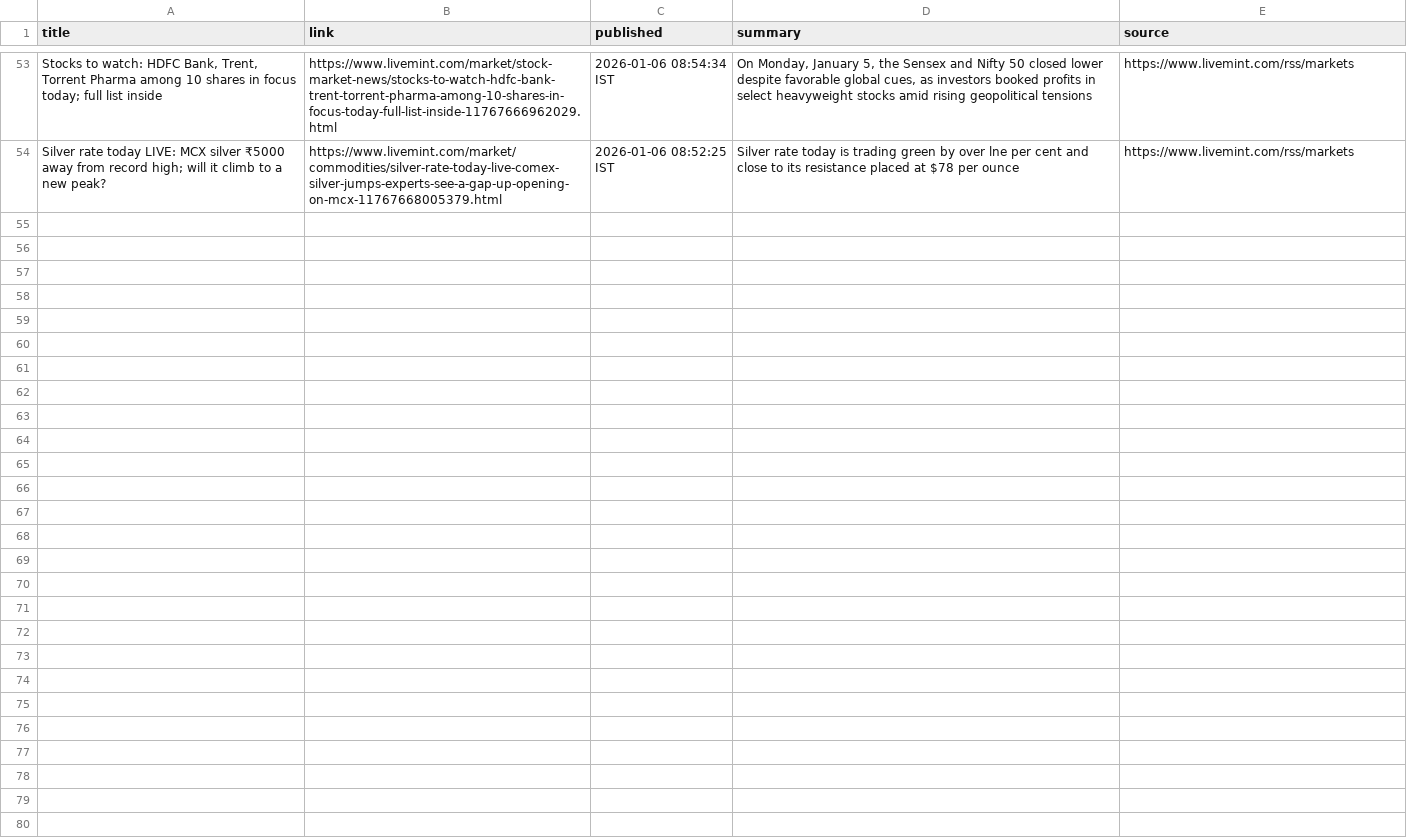
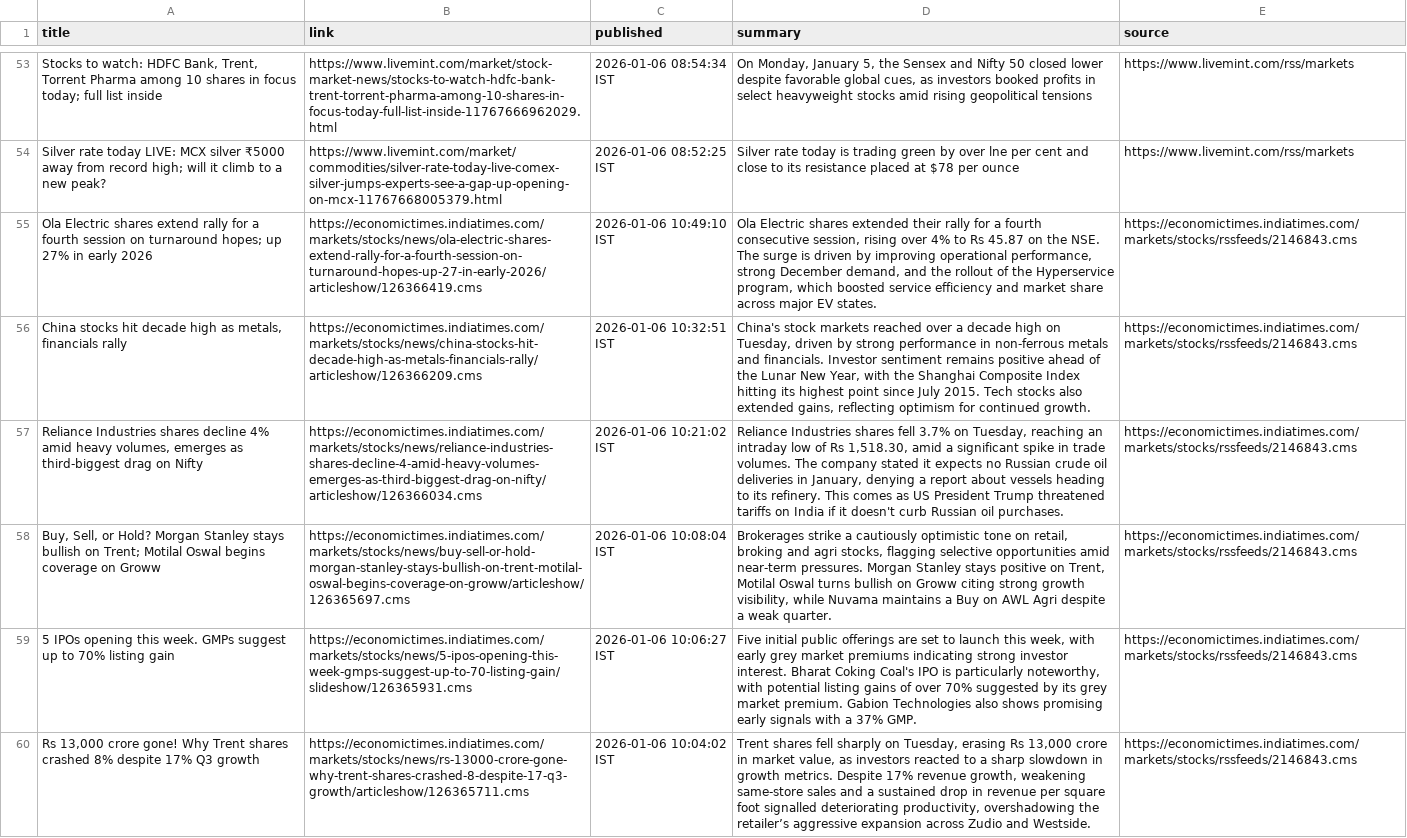
Before and after one commit to aarshrana007/Stock_Analysis, a CSV file: news_data/india_financial_news_2026-01-06.csv, drawn as a sheet; only a part is shown, gaps mark what is left out; the diff names each change by its address in the sheet, - before the commit and + after, or states it on an @@ line.

```diff
--- a/news_data/india_financial_news_2026-01-06.csv
+++ b/news_data/india_financial_news_2026-01-06.csv
+row 55: Ola Electric shares extend rally for a fourth session on turnaround hopes; up 27% in early 2026 | https://economictimes.indiatimes.com/markets/stocks/news/ola-electric-shares-extend-rally-for-a-fourth-session-on-turnaround-hopes-up-27-in-early-2026/articleshow/126366419.cms | 2026-01-06 10:49:10 IST | Ola Electric shares extended their rally for a fourth consecutive session, rising over 4% to Rs 45.87 on the NSE. The surge is driven by improving operational performance, strong December demand, and the rollout of the Hyperservice program, which boosted service efficiency and market share across major EV states. | https://economictimes.indiatimes.com/markets/stocks/rssfeeds/2146843.cms
+row 56: China stocks hit decade high as metals, financials rally | https://economictimes.indiatimes.com/markets/stocks/news/china-stocks-hit-decade-high-as-metals-financials-rally/articleshow/126366209.cms | 2026-01-06 10:32:51 IST | China's stock markets reached over a decade high on Tuesday, driven by strong performance in non-ferrous metals and financials. Investor sentiment remains positive ahead of the Lunar New Year, with the Shanghai Composite Index hitting its highest point since July 2015. Tech stocks also extended gains, reflecting optimism for continued growth. | https://economictimes.indiatimes.com/markets/stocks/rssfeeds/2146843.cms
+row 57: Reliance Industries shares decline 4% amid heavy volumes, emerges as third-biggest drag on Nifty | https://economictimes.indiatimes.com/markets/stocks/news/reliance-industries-shares-decline-4-amid-heavy-volumes-emerges-as-third-biggest-drag-on-nifty/articleshow/126366034.cms | 2026-01-06 10:21:02 IST | Reliance Industries shares fell 3.7% on Tuesday, reaching an intraday low of Rs 1,518.30, amid a significant spike in trade volumes. The company stated it expects no Russian crude oil deliveries in January, denying a report about vessels heading to its refinery. This comes as US President Trump threatened tariffs on India if it doesn't curb Russian oil purchases. | https://economictimes.indiatimes.com/markets/stocks/rssfeeds/2146843.cms
+row 58: Buy, Sell, or Hold? Morgan Stanley stays bullish on Trent; Motilal Oswal begins coverage on Groww | https://economictimes.indiatimes.com/markets/stocks/news/buy-sell-or-hold-morgan-stanley-stays-bullish-on-trent-motilal-oswal-begins-coverage-on-groww/articleshow/126365697.cms | 2026-01-06 10:08:04 IST | Brokerages strike a cautiously optimistic tone on retail, broking and agri stocks, flagging selective opportunities amid near-term pressures. Morgan Stanley stays positive on Trent, Motilal Oswal turns bullish on Groww citing strong growth visibility, while Nuvama maintains a Buy on AWL Agri despite a weak quarter. | https://economictimes.indiatimes.com/markets/stocks/rssfeeds/2146843.cms
+row 59: 5 IPOs opening this week. GMPs suggest up to 70% listing gain | https://economictimes.indiatimes.com/markets/stocks/news/5-ipos-opening-this-week-gmps-suggest-up-to-70-listing-gain/slideshow/126365931.cms | 2026-01-06 10:06:27 IST | Five initial public offerings are set to launch this week, with early grey market premiums indicating strong investor interest. Bharat Coking Coal's IPO is particularly noteworthy, with potential listing gains of over 70% suggested by its grey market premium. Gabion Technologies also shows promising early signals with a 37% GMP. | https://economictimes.indiatimes.com/markets/stocks/rssfeeds/2146843.cms
+row 60: Rs 13,000 crore gone! Why Trent shares crashed 8% despite 17% Q3 growth | https://economictimes.indiatimes.com/markets/stocks/news/rs-13000-crore-gone-why-trent-shares-crashed-8-despite-17-q3-growth/articleshow/126365711.cms | 2026-01-06 10:04:02 IST | Trent shares fell sharply on Tuesday, erasing Rs 13,000 crore in market value, as investors reacted to a sharp slowdown in growth metrics. Despite 17% revenue growth, weakening same-store sales and a sustained drop in revenue per square foot signalled deteriorating productivity, overshadowing the retailer’s aggressive expansion across Zudio and Westside. | https://economictimes.indiatimes.com/markets/stocks/rssfeeds/2146843.cms
```
Also changed, not shown: 1 other file.
